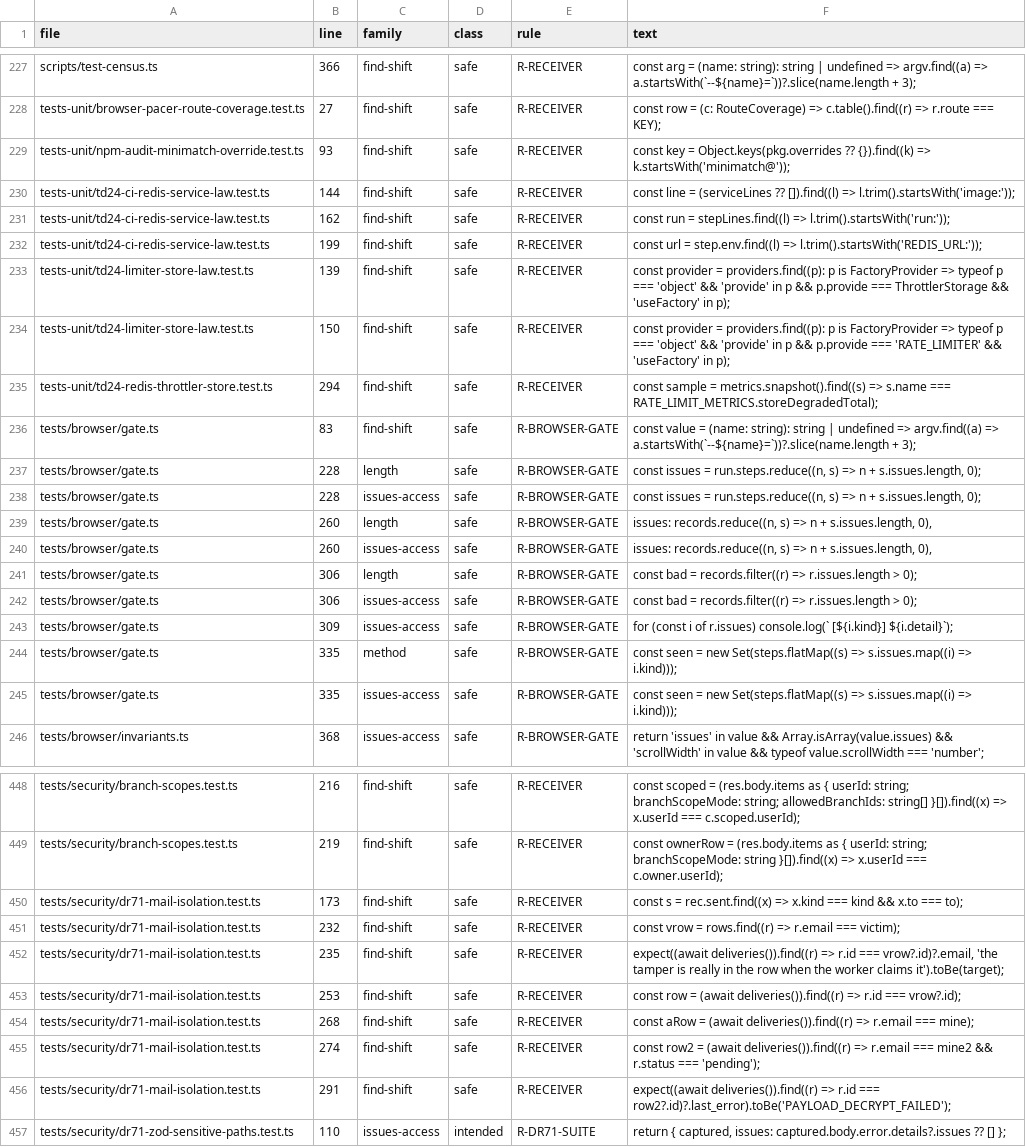
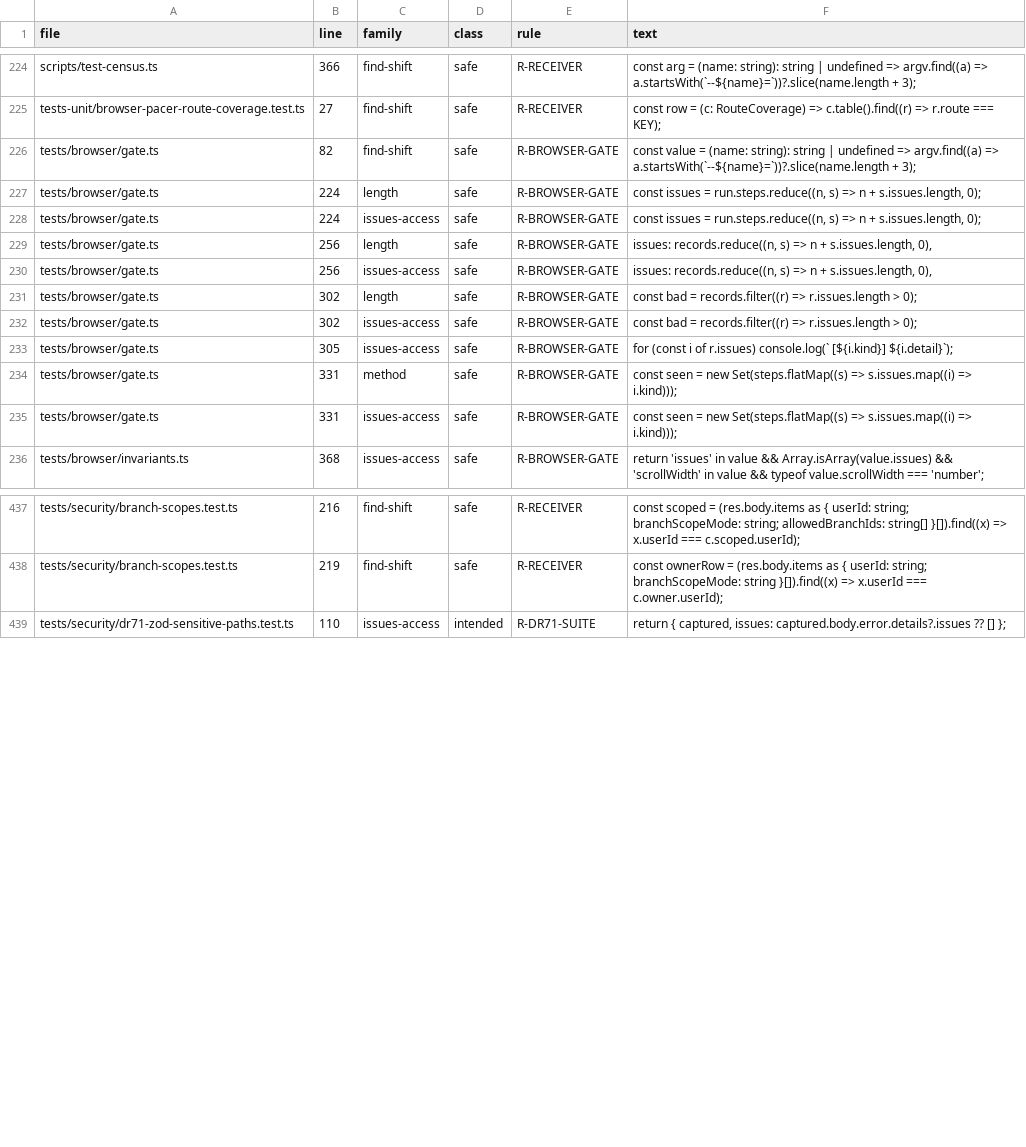
Before and after one commit to ashrafarabas96/daftar, a TSV file: scripts/zod-consumers/sites.tsv, drawn as a sheet; only a part is shown, gaps mark what is left out; the diff covers the shown part only.

```diff
--- a/scripts/zod-consumers/sites.tsv
+++ b/scripts/zod-consumers/sites.tsv
@@ -228,19 +225,12 @@ scripts/test-census.ts	366	find-shift	safe	R-RECEIVER	const arg = (name: string)
 tests-unit/browser-pacer-route-coverage.test.ts	27	find-shift	safe	R-RECEIVER	const row = (c: RouteCoverage) => c.table().find((r) => r.route === KEY);
-tests-unit/npm-audit-minimatch-override.test.ts	93	find-shift	safe	R-RECEIVER	const key = Object.keys(pkg.overrides ?? {}).find((k) => k.startsWith('minimatch@'));
-tests-unit/td24-ci-redis-service-law.test.ts	144	find-shift	safe	R-RECEIVER	const line = (serviceLines ?? []).find((l) => l.trim().startsWith('image:'));
-tests-unit/td24-ci-redis-service-law.test.ts	162	find-shift	safe	R-RECEIVER	const run = stepLines.find((l) => l.trim().startsWith('run:'));
-tests-unit/td24-ci-redis-service-law.test.ts	199	find-shift	safe	R-RECEIVER	const url = step.env.find((l) => l.trim().startsWith('REDIS_URL:'));
-tests-unit/td24-limiter-store-law.test.ts	139	find-shift	safe	R-RECEIVER	const provider = providers.find((p): p is FactoryProvider => typeof p === 'object' && 'provide' in p && p.provide === ThrottlerStorage && 'useFactory' in p);
-tests-unit/td24-limiter-store-law.test.ts	150	find-shift	safe	R-RECEIVER	const provider = providers.find((p): p is FactoryProvider => typeof p === 'object' && 'provide' in p && p.provide === 'RATE_LIMITER' && 'useFactory' in p);
-tests-unit/td24-redis-throttler-store.test.ts	294	find-shift	safe	R-RECEIVER	const sample = metrics.snapshot().find((s) => s.name === RATE_LIMIT_METRICS.storeDegradedTotal);
-tests/browser/gate.ts	83	find-shift	safe	R-BROWSER-GATE	const value = (name: string): string | undefined => argv.find((a) => a.startsWith(`--${name}=`))?.slice(name.length + 3);
-tests/browser/gate.ts	228	length	safe	R-BROWSER-GATE	const issues = run.steps.reduce((n, s) => n + s.issues.length, 0);
-tests/browser/gate.ts	228	issues-access	safe	R-BROWSER-GATE	const issues = run.steps.reduce((n, s) => n + s.issues.length, 0);
-tests/browser/gate.ts	260	length	safe	R-BROWSER-GATE	issues: records.reduce((n, s) => n + s.issues.length, 0),
-tests/browser/gate.ts	260	issues-access	safe	R-BROWSER-GATE	issues: records.reduce((n, s) => n + s.issues.length, 0),
-tests/browser/gate.ts	306	length	safe	R-BROWSER-GATE	const bad = records.filter((r) => r.issues.length > 0);
-tests/browser/gate.ts	306	issues-access	safe	R-BROWSER-GATE	const bad = records.filter((r) => r.issues.length > 0);
-tests/browser/gate.ts	309	issues-access	safe	R-BROWSER-GATE	for (const i of r.issues) console.log(`    [${i.kind}] ${i.detail}`);
-tests/browser/gate.ts	335	method	safe	R-BROWSER-GATE	const seen = new Set(steps.flatMap((s) => s.issues.map((i) => i.kind)));
-tests/browser/gate.ts	335	issues-access	safe	R-BROWSER-GATE	const seen = new Set(steps.flatMap((s) => s.issues.map((i) => i.kind)));
+tests/browser/gate.ts	82	find-shift	safe	R-BROWSER-GATE	const value = (name: string): string | undefined => argv.find((a) => a.startsWith(`--${name}=`))?.slice(name.length + 3);
+tests/browser/gate.ts	224	length	safe	R-BROWSER-GATE	const issues = run.steps.reduce((n, s) => n + s.issues.length, 0);
+tests/browser/gate.ts	224	issues-access	safe	R-BROWSER-GATE	const issues = run.steps.reduce((n, s) => n + s.issues.length, 0);
+tests/browser/gate.ts	256	length	safe	R-BROWSER-GATE	issues: records.reduce((n, s) => n + s.issues.length, 0),
+tests/browser/gate.ts	256	issues-access	safe	R-BROWSER-GATE	issues: records.reduce((n, s) => n + s.issues.length, 0),
+tests/browser/gate.ts	302	length	safe	R-BROWSER-GATE	const bad = records.filter((r) => r.issues.length > 0);
+tests/browser/gate.ts	302	issues-access	safe	R-BROWSER-GATE	const bad = records.filter((r) => r.issues.length > 0);
+tests/browser/gate.ts	305	issues-access	safe	R-BROWSER-GATE	for (const i of r.issues) console.log(`    [${i.kind}] ${i.detail}`);
+tests/browser/gate.ts	331	method	safe	R-BROWSER-GATE	const seen = new Set(steps.flatMap((s) => s.issues.map((i) => i.kind)));
+tests/browser/gate.ts	331	issues-access	safe	R-BROWSER-GATE	const seen = new Set(steps.flatMap((s) => s.issues.map((i) => i.kind)));
 tests/browser/invariants.ts	368	issues-access	safe	R-BROWSER-GATE	return 'issues' in value && Array.isArray(value.issues) && 'scrollWidth' in value && typeof value.scrollWidth === 'number';
@@ -449,9 +438,2 @@ tests/security/branch-scopes.test.ts	216	find-shift	safe	R-RECEIVER	const scoped
 tests/security/branch-scopes.test.ts	219	find-shift	safe	R-RECEIVER	const ownerRow = (res.body.items as { userId: string; branchScopeMode: string }[]).find((x) => x.userId === c.owner.userId);
-tests/security/dr71-mail-isolation.test.ts	173	find-shift	safe	R-RECEIVER	const s = rec.sent.find((x) => x.kind === kind && x.to === to);
-tests/security/dr71-mail-isolation.test.ts	232	find-shift	safe	R-RECEIVER	const vrow = rows.find((r) => r.email === victim);
-tests/security/dr71-mail-isolation.test.ts	235	find-shift	safe	R-RECEIVER	expect((await deliveries()).find((r) => r.id === vrow?.id)?.email, 'the tamper is really in the row when the worker claims it').toBe(target);
-tests/security/dr71-mail-isolation.test.ts	253	find-shift	safe	R-RECEIVER	const row = (await deliveries()).find((r) => r.id === vrow?.id);
-tests/security/dr71-mail-isolation.test.ts	268	find-shift	safe	R-RECEIVER	const aRow = (await deliveries()).find((r) => r.email === mine);
-tests/security/dr71-mail-isolation.test.ts	274	find-shift	safe	R-RECEIVER	const row2 = (await deliveries()).find((r) => r.email === mine2 && r.status === 'pending');
-tests/security/dr71-mail-isolation.test.ts	291	find-shift	safe	R-RECEIVER	expect((await deliveries()).find((r) => r.id === row2?.id)?.last_error).toBe('PAYLOAD_DECRYPT_FAILED');
 tests/security/dr71-zod-sensitive-paths.test.ts	110	issues-access	intended	R-DR71-SUITE	return { captured, issues: captured.body.error.details?.issues ?? [] };
```
Also changed, not shown: 4 removed rows and 31 edited cells elsewhere in this file, 1 other file.
